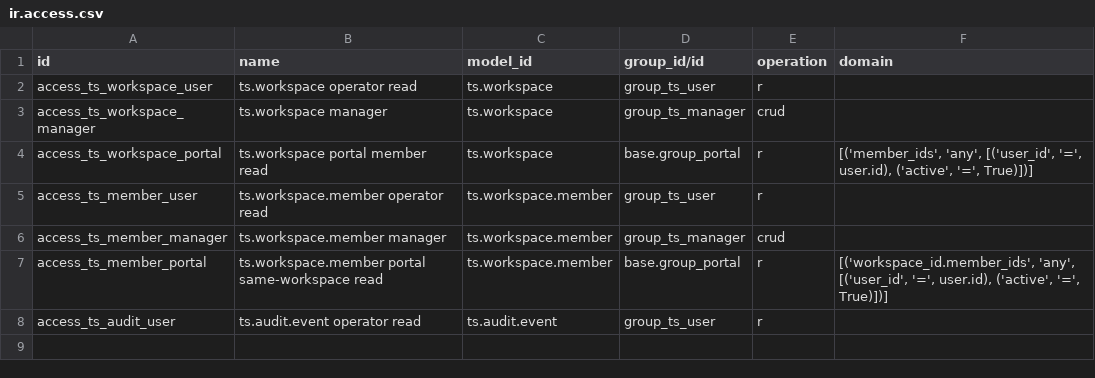
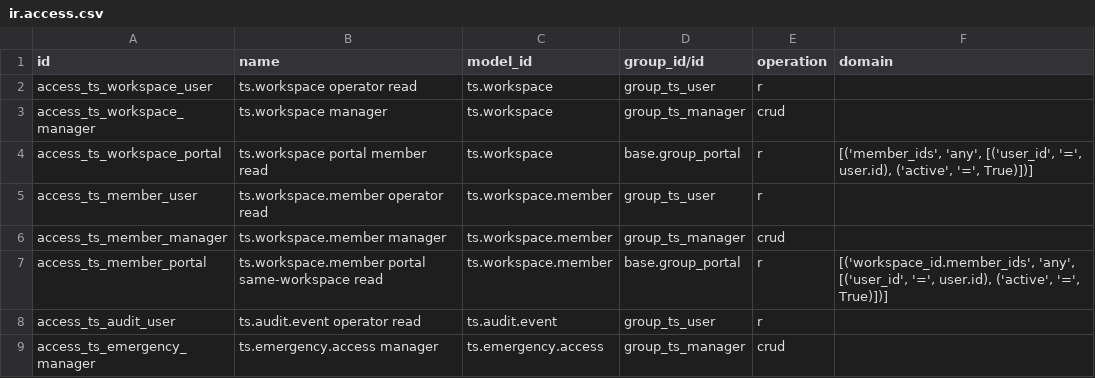
Before and after one commit to akazemilab/talentsearch_odoo, a CSV file: addons/ts_core/security/ir.access.csv, drawn as a sheet.

```diff
--- a/addons/ts_core/security/ir.access.csv
+++ b/addons/ts_core/security/ir.access.csv
@@ -8 +8,2 @@ access_ts_member_portal,ts.workspace.member portal same-workspace read,ts.worksp
 access_ts_audit_user,ts.audit.event operator read,ts.audit.event,group_ts_user,r,
+access_ts_emergency_manager,ts.emergency.access manager,ts.emergency.access,group_ts_manager,crud,
```
Also changed, not shown: 13 other files.
